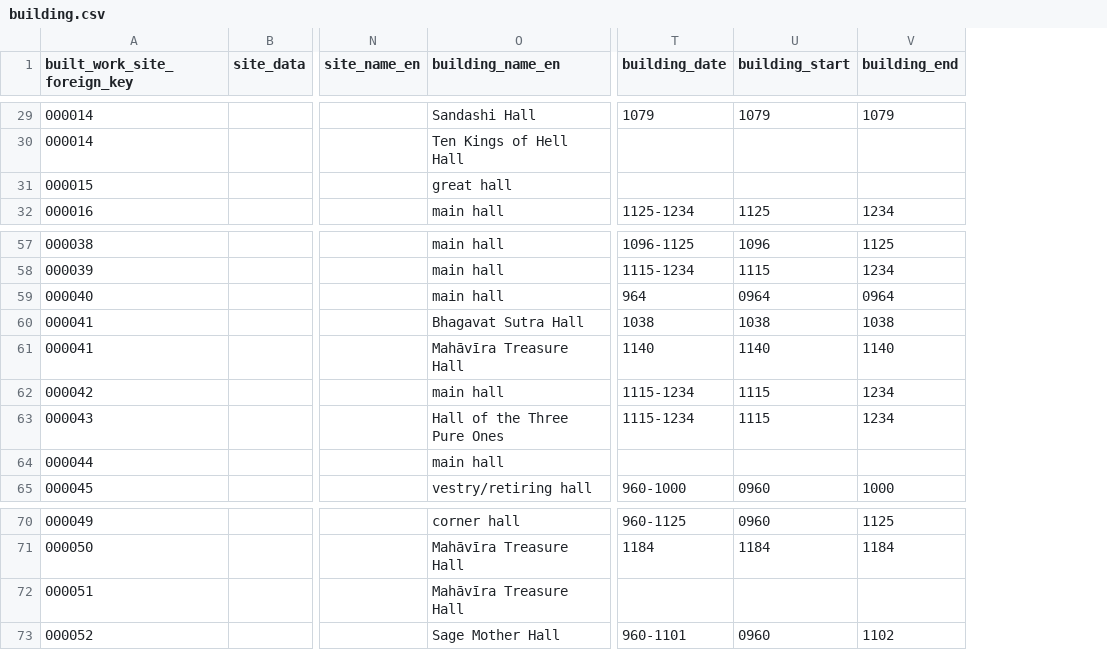
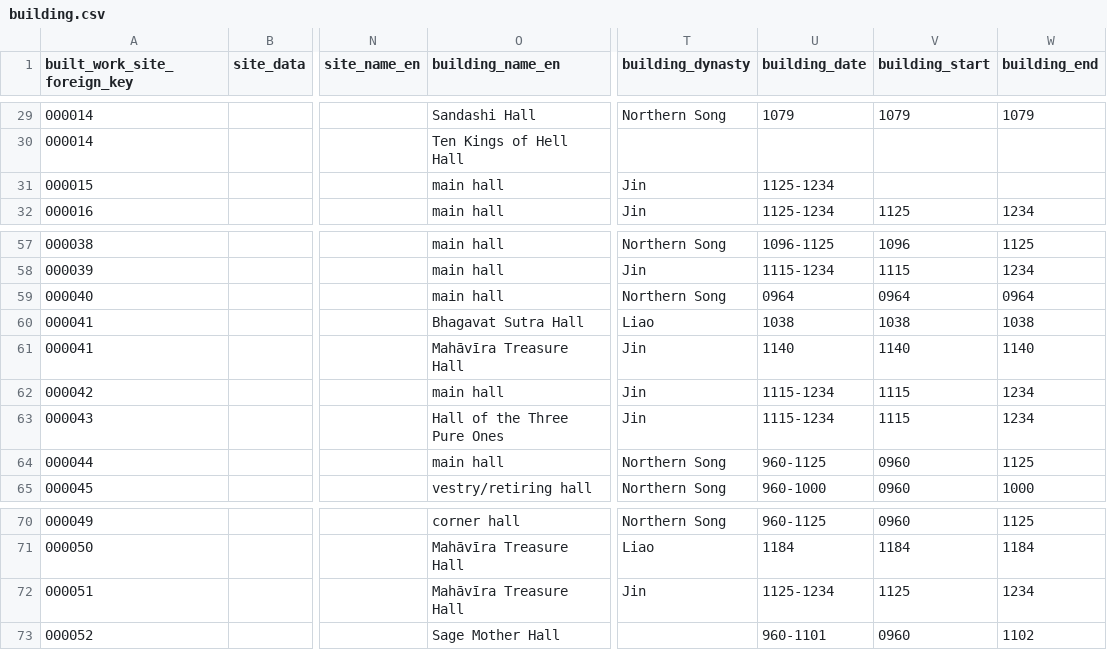
Before and after one commit to VandyVRC/tcadrt, a CSV file: building/building.csv, drawn as a sheet; only a part is shown, gaps mark what is left out; addresses are those after the commit; the diff covers the shown part only; the diff names each change by its address in the sheet, - before the commit and + after, or states it on an @@ line.

Commit message:
adding dates for individual buildings and editing

```diff
--- a/building/building.csv
+++ b/building/building.csv
+column T (building_dynasty), rows 29-32: Northern Song |  | Jin | Jin; rows 57-65: Northern Song | Jin | Northern Song | Liao | Jin | Jin | Jin | Northern Song | Northern Song; rows 70-72: Northern Song | Liao | Jin
-O31 (building_name_en): great hall
+O31 (building_name_en): main hall
-U31 (building_date): (empty)
+U31 (building_date): 1125-1234
-U59 (building_date): 964
+U59 (building_date): 0964
-U64 (building_date): (empty)
+U64 (building_date): 960-1125
-V64 (building_start): (empty)
+V64 (building_start): 0960
-W64 (building_end): (empty)
+W64 (building_end): 1125
-U72 (building_date): (empty)
+U72 (building_date): 1125-1234
-V72 (building_start): (empty)
+V72 (building_start): 1125
-W72 (building_end): (empty)
+W72 (building_end): 1234
```
Also changed, not shown: 36 edited cells elsewhere in this file, site/site.csv.
